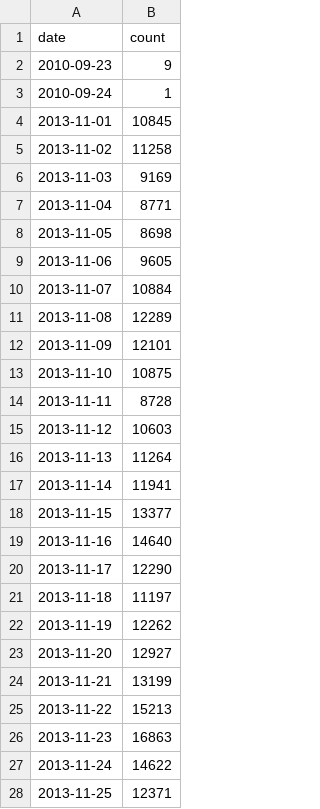
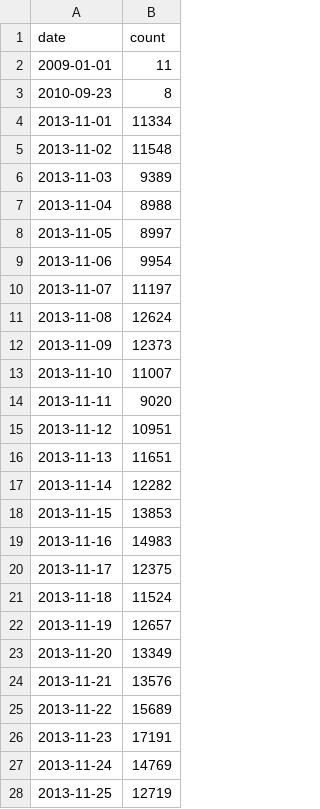
Before and after one commit to sergey-byk0v/TLC_trip_data, a CSV file: hw1/task1/stats/usage_stat.csv, drawn as a sheet; only a part is shown; the diff covers the shown part only.

```diff
--- a/hw1/task1/stats/usage_stat.csv
+++ b/hw1/task1/stats/usage_stat.csv
@@ -1,28 +1,28 @@
 date,count
-2010-09-23,9
-2010-09-24,1
-2013-11-01,10845
-2013-11-02,11258
-2013-11-03,9169
-2013-11-04,8771
-2013-11-05,8698
-2013-11-06,9605
-2013-11-07,10884
-2013-11-08,12289
-2013-11-09,12101
-2013-11-10,10875
-2013-11-11,8728
-2013-11-12,10603
-2013-11-13,11264
-2013-11-14,11941
-2013-11-15,13377
-2013-11-16,14640
-2013-11-17,12290
-2013-11-18,11197
-2013-11-19,12262
-2013-11-20,12927
-2013-11-21,13199
-2013-11-22,15213
-2013-11-23,16863
-2013-11-24,14622
-2013-11-25,12371
+2009-01-01,11
+2010-09-23,8
+2013-11-01,11334
+2013-11-02,11548
+2013-11-03,9389
+2013-11-04,8988
+2013-11-05,8997
+2013-11-06,9954
+2013-11-07,11197
+2013-11-08,12624
+2013-11-09,12373
+2013-11-10,11007
+2013-11-11,9020
+2013-11-12,10951
+2013-11-13,11651
+2013-11-14,12282
+2013-11-15,13853
+2013-11-16,14983
+2013-11-17,12375
+2013-11-18,11524
+2013-11-19,12657
+2013-11-20,13349
+2013-11-21,13576
+2013-11-22,15689
+2013-11-23,17191
+2013-11-24,14769
+2013-11-25,12719
```
Also changed, not shown: 37 added rows, 32 removed rows and 7 edited cells elsewhere in this file, hw1/task1/stats/trip_stat.csv, 2 other files.
